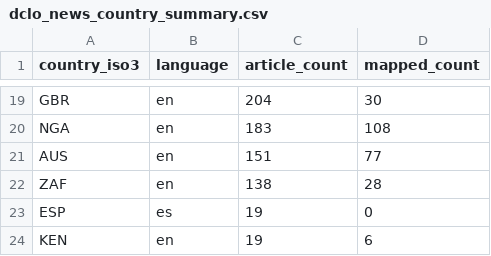
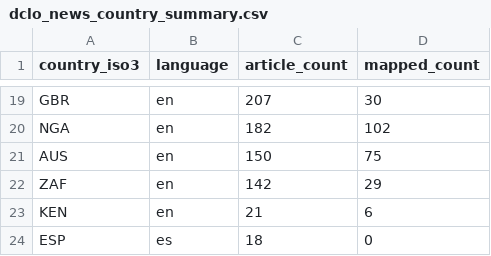
Before and after one commit to techpolicycomms/dclo-dual-track-dashboard, a CSV file: data/gold/dclo_news_country_summary.csv, drawn as a sheet; only a part is shown, gaps mark what is left out; removed rows and columns are numbered as before the commit, all else as after; the diff covers the shown part only; the diff names each change by its address in the sheet, - before the commit and + after, or states it on an @@ line.

```diff
--- a/data/gold/dclo_news_country_summary.csv
+++ b/data/gold/dclo_news_country_summary.csv
-C19 (article_count): 204
+C19 (article_count): 207
-C20 (article_count): 183
+C20 (article_count): 182
-D20 (mapped_count): 108
+D20 (mapped_count): 102
-C21 (article_count): 151
+C21 (article_count): 150
-D21 (mapped_count): 77
+D21 (mapped_count): 75
-C22 (article_count): 138
+C22 (article_count): 142
-D22 (mapped_count): 28
+D22 (mapped_count): 29
-row 23: ESP | es | 19 | 0
-C23 (article_count): 19
+C23 (article_count): 21
+row 24: ESP | es | 18 | 0
```
Also changed, not shown: 2 added rows, 2 removed rows and 28 edited cells elsewhere in this file, 3 other files.
